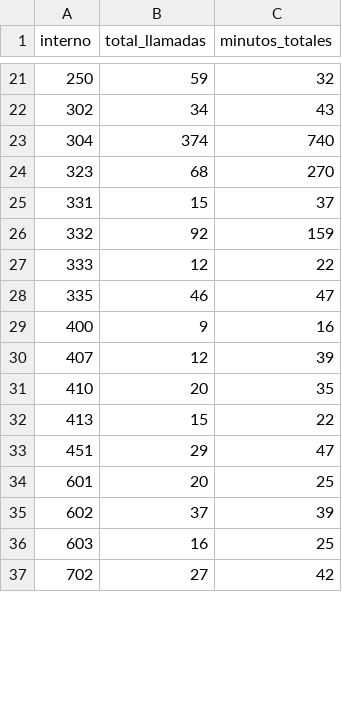
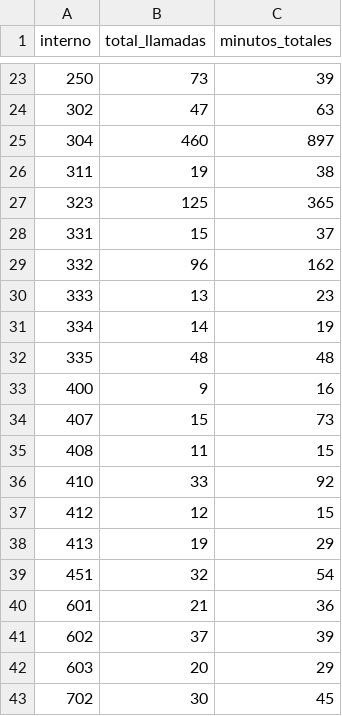
Before and after one commit to mauforonda/reportes_mhe, a CSV file: data/LlamadasMhe/llamadasmhe.llamadas_mhe_total_11_25_2025_11_44_22.csv, drawn as a sheet; only a part is shown, gaps mark what is left out; the diff covers the shown part only.

```diff
--- a/data/LlamadasMhe/llamadasmhe.llamadas_mhe_total_11_25_2025_11_44_22.csv
+++ b/data/LlamadasMhe/llamadasmhe.llamadas_mhe_total_11_25_2025_11_44_22.csv
@@ -21,17 +23,21 @@ interno,total_llamadas,minutos_totales
-250,59,32
-302,34,43
-304,374,740
-323,68,270
+250,73,39
+302,47,63
+304,460,897
+311,19,38
+323,125,365
 331,15,37
-332,92,159
-333,12,22
-335,46,47
+332,96,162
+333,13,23
+334,14,19
+335,48,48
 400,9,16
-407,12,39
-410,20,35
-413,15,22
-451,29,47
-601,20,25
+407,15,73
+408,11,15
+410,33,92
+412,12,15
+413,19,29
+451,32,54
+601,21,36
 602,37,39
-603,16,25
-702,27,42
+603,20,29
+702,30,45
```
Also changed, not shown: 10 added rows and 100 edited cells elsewhere in this file, data/LlamadasMhe/llamadasmhe.llamadas_mhe_total_11_25_2025_12_21_24.csv, data/LlamadasMhe/llamadasmhe.llamadas_octubre_noviembre.csv, 4 other files.
